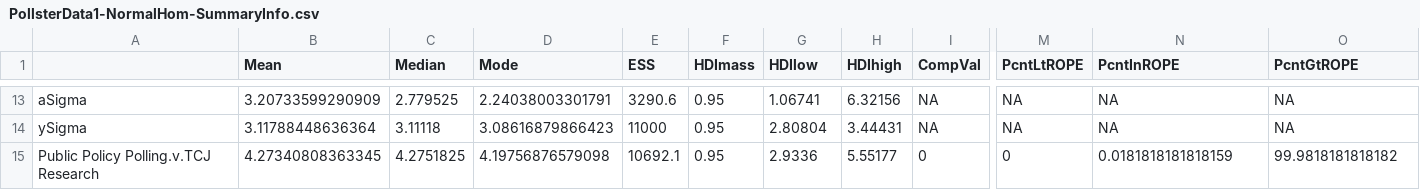
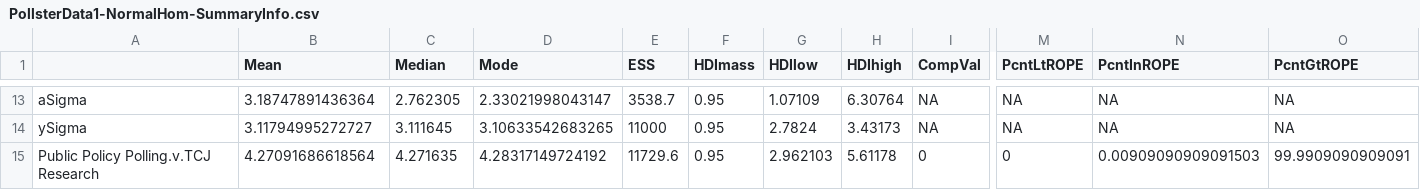
Before and after one commit to jrpriceUPS/UPS-election-forecasting, a CSV file: Simulations/PollsterData1-NormalHom-SummaryInfo.csv, drawn as a sheet; only a part is shown, gaps mark what is left out; the diff covers the shown part only; the diff names each change by its address in the sheet, - before the commit and + after, or states it on an @@ line.

```diff
--- a/Simulations/PollsterData1-NormalHom-SummaryInfo.csv
+++ b/Simulations/PollsterData1-NormalHom-SummaryInfo.csv
-B13 (Mean): 3.20733599290909
+B13 (Mean): 3.18747891436364
-C13 (Median): 2.779525
+C13 (Median): 2.762305
-D13 (Mode): 2.24038003301791
+D13 (Mode): 2.33021998043147
-E13 (ESS): 3290.6
+E13 (ESS): 3538.7
-G13 (HDIlow): 1.06741
+G13 (HDIlow): 1.07109
-H13 (HDIhigh): 6.32156
+H13 (HDIhigh): 6.30764
-B14 (Mean): 3.11788448636364
+B14 (Mean): 3.11794995272727
-C14 (Median): 3.11118
+C14 (Median): 3.111645
-D14 (Mode): 3.08616879866423
+D14 (Mode): 3.10633542683265
-G14 (HDIlow): 2.80804
+G14 (HDIlow): 2.7824
-H14 (HDIhigh): 3.44431
+H14 (HDIhigh): 3.43173
-B15 (Mean): 4.27340808363345
+B15 (Mean): 4.27091686618564
-C15 (Median): 4.2751825
+C15 (Median): 4.271635
-D15 (Mode): 4.19756876579098
+D15 (Mode): 4.28317149724192
-E15 (ESS): 10692.1
+E15 (ESS): 11729.6
-G15 (HDIlow): 2.9336
+G15 (HDIlow): 2.962103
-H15 (HDIhigh): 5.55177
+H15 (HDIhigh): 5.61178
-N15 (PcntInROPE): 0.0181818181818159
+N15 (PcntInROPE): 0.00909090909091503
-O15 (PcntGtROPE): 99.9818181818182
+O15 (PcntGtROPE): 99.9909090909091
```
Also changed, not shown: 60 edited cells elsewhere in this file, 10 other files.
